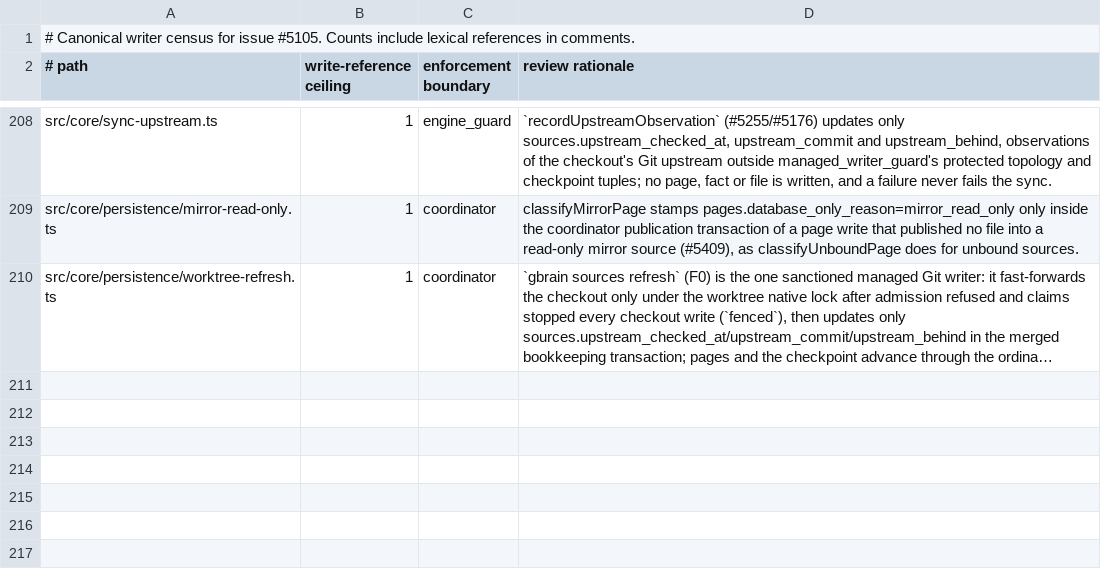
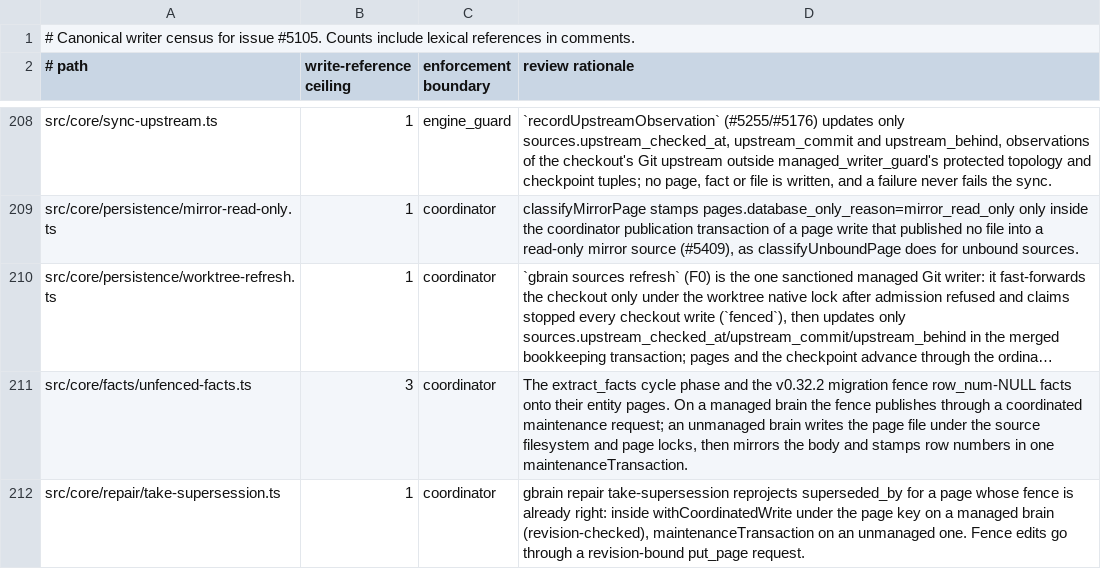
Before and after one commit to BeatusMomentum/gbrain, a TSV file: docs/architecture/canonical-writers.tsv, drawn as a sheet; only a part is shown, gaps mark what is left out; long unchanged cells end in …; the diff names each change by its address in the sheet, - before the commit and + after, or states it on an @@ line.

Commit message:
docs(architecture): classify the unfenced-facts fence and take-supersession repair writers in the attribution and canonical-writer inventories

```diff
--- a/docs/architecture/canonical-writers.tsv
+++ b/docs/architecture/canonical-writers.tsv
+row 211: src/core/facts/unfenced-facts.ts | 3 | coordinator | The extract_facts cycle phase and the v0.32.2 migration fence row_num-NULL facts onto their entity pages. On a managed brain the fence publishes through a coordinated maintenance request; an unmanaged brain writes the page file under the source filesystem and page locks, then mirrors the body and stamps row numbers in one maintenanceTransaction.
+row 212: src/core/repair/take-supersession.ts | 1 | coordinator | gbrain repair take-supersession reprojects superseded_by for a page whose fence is already right: inside withCoordinatedWrite under the page key on a managed brain (revision-checked), maintenanceTransaction on an unmanaged one. Fence edits go through a revision-bound put_page request.
```
Also changed, not shown: 1 other file.
